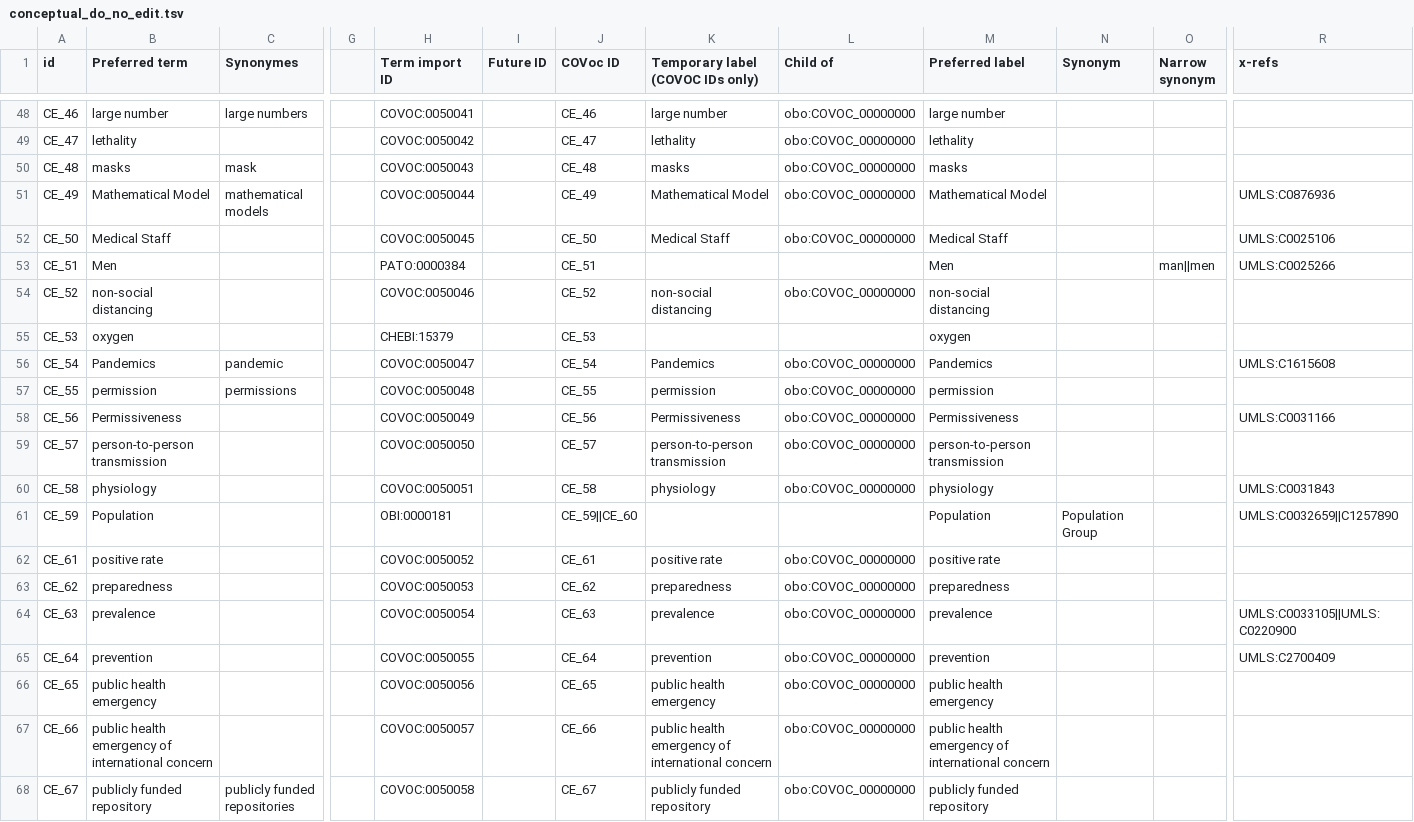
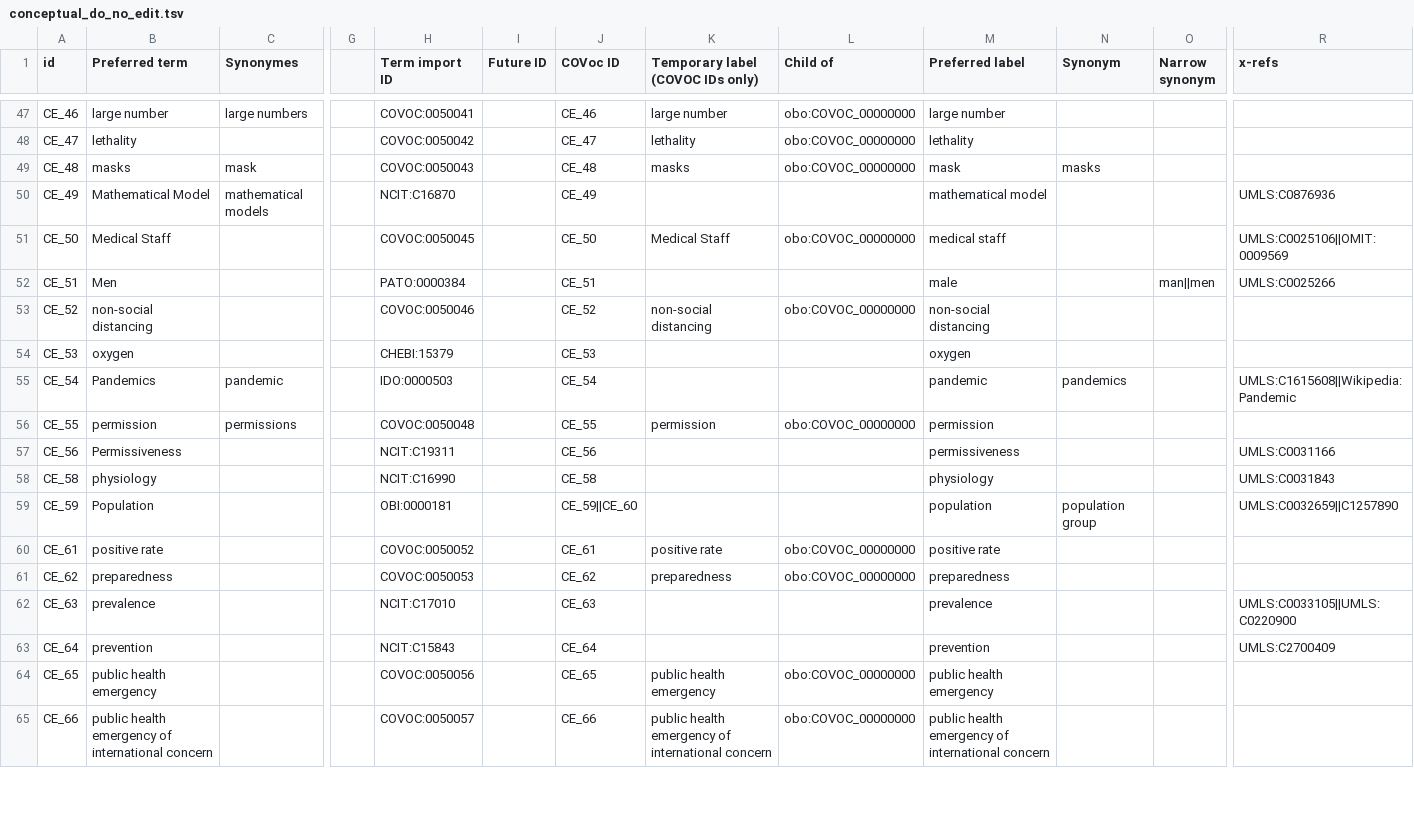
Before and after one commit to EBISPOT/covoc, a TSV file: src/templates/conceptual_do_no_edit.tsv, drawn as a sheet; only a part is shown, gaps mark what is left out; removed rows and columns are numbered as before the commit, all else as after; rows hold the shown columns only; the diff covers the shown part only; the diff names each change by its address in the sheet, - before the commit and + after, or states it on an @@ line.

```diff
--- a/src/templates/conceptual_do_no_edit.tsv
+++ b/src/templates/conceptual_do_no_edit.tsv
-M49 (Preferred label): masks
+M49 (Preferred label): mask
-N49 (Synonym): (empty)
+N49 (Synonym): masks
-H50 (Term import ID): COVOC:0050044
+H50 (Term import ID): NCIT:C16870
-K50 (Temporary label (COVOC IDs only)): Mathematical Model
+K50 (Temporary label (COVOC IDs only)): (empty)
-L50 (Child of): obo:COVOC_00000000
+L50 (Child of): (empty)
-M50 (Preferred label): Mathematical Model
+M50 (Preferred label): mathematical model
-M51 (Preferred label): Medical Staff
+M51 (Preferred label): medical staff
-R51 (x-refs): UMLS:C0025106
+R51 (x-refs): UMLS:C0025106||OMIT:0009569
-M52 (Preferred label): Men
+M52 (Preferred label): male
-H55 (Term import ID): COVOC:0050047
+H55 (Term import ID): IDO:0000503
-K55 (Temporary label (COVOC IDs only)): Pandemics
+K55 (Temporary label (COVOC IDs only)): (empty)
-L55 (Child of): obo:COVOC_00000000
+L55 (Child of): (empty)
-M55 (Preferred label): Pandemics
+M55 (Preferred label): pandemic
-N55 (Synonym): (empty)
+N55 (Synonym): pandemics
-R55 (x-refs): UMLS:C1615608
+R55 (x-refs): UMLS:C1615608||Wikipedia:Pandemic
-H57 (Term import ID): COVOC:0050049
+H57 (Term import ID): NCIT:C19311
-K57 (Temporary label (COVOC IDs only)): Permissiveness
+K57 (Temporary label (COVOC IDs only)): (empty)
-L57 (Child of): obo:COVOC_00000000
+L57 (Child of): (empty)
-M57 (Preferred label): Permissiveness
+M57 (Preferred label): permissiveness
-row 59: CE_57 | person-to-person transmission |  |  | COVOC:0050050 |  | CE_57 | person-to-person transmission | obo:COVOC_00000000 | person-to-person transmission
-H58 (Term import ID): COVOC:0050051
+H58 (Term import ID): NCIT:C16990
-K58 (Temporary label (COVOC IDs only)): physiology
+K58 (Temporary label (COVOC IDs only)): (empty)
-L58 (Child of): obo:COVOC_00000000
+L58 (Child of): (empty)
-M59 (Preferred label): Population
+M59 (Preferred label): population
-N59 (Synonym): Population Group
+N59 (Synonym): population group
-H62 (Term import ID): COVOC:0050054
+H62 (Term import ID): NCIT:C17010
-K62 (Temporary label (COVOC IDs only)): prevalence
+K62 (Temporary label (COVOC IDs only)): (empty)
-L62:L63 (Child of): obo:COVOC_00000000
+L62:L63 (Child of): (empty)
-H63 (Term import ID): COVOC:0050055
+H63 (Term import ID): NCIT:C15843
-K63 (Temporary label (COVOC IDs only)): prevention
+K63 (Temporary label (COVOC IDs only)): (empty)
-row 68: CE_67 | publicly funded repository | publicly funded repositories |  | COVOC:0050058 |  | CE_67 | publicly funded repository | obo:COVOC_00000000 | publicly funded repository
```
Also changed, not shown: 1 removed row and 108 edited cells elsewhere in this file, src/templates/subclasses.tsv, 5 other files.
